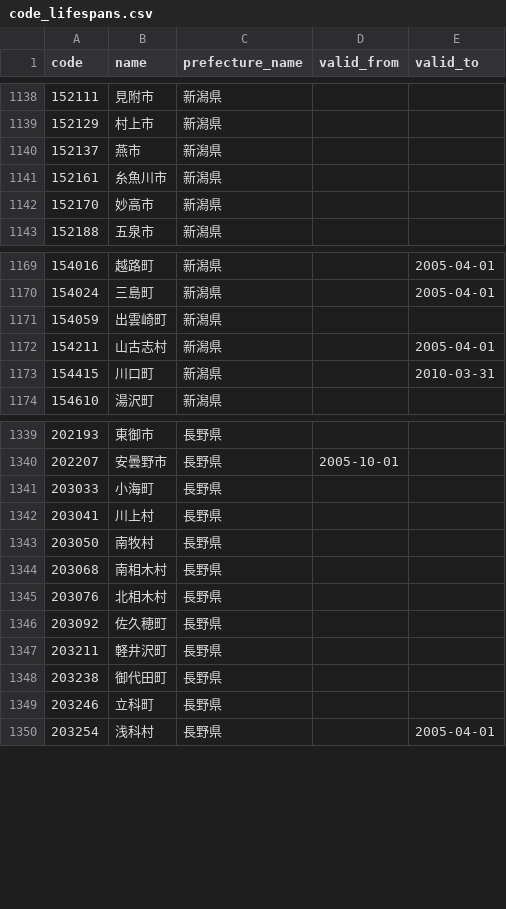
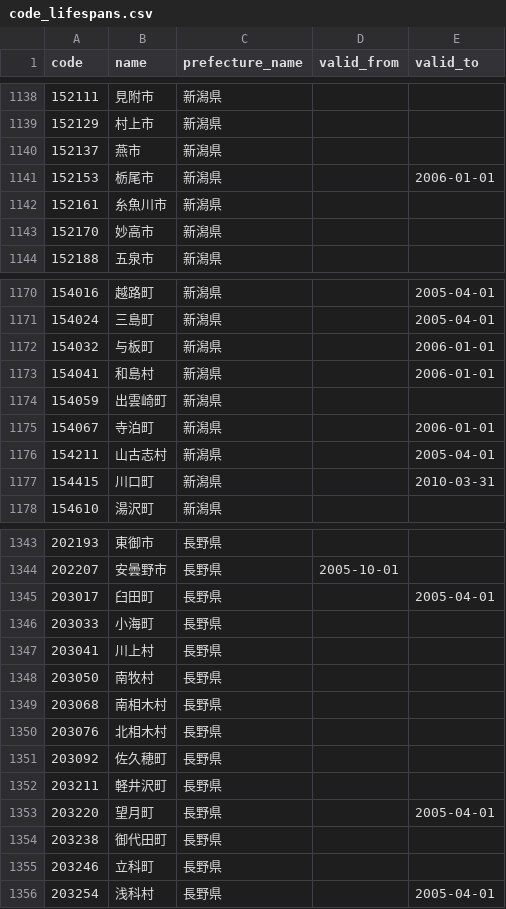
Before and after one commit to karine-mue/jp-local-gov-codes, a CSV file: code_lifespans.csv, drawn as a sheet; only a part is shown, gaps mark what is left out; the diff names each change by its address in the sheet, - before the commit and + after, or states it on an @@ line.

Commit message:
Implement review checks: lifespan validation gate, 削除→retired, ditto reason, schema array root (2026-11-16)

```diff
--- a/code_lifespans.csv
+++ b/code_lifespans.csv
+row 1141: 152153 | 栃尾市 | 新潟県 |  | 2006-01-01
+row 1172: 154032 | 与板町 | 新潟県 |  | 2006-01-01
+row 1173: 154041 | 和島村 | 新潟県 |  | 2006-01-01
+row 1175: 154067 | 寺泊町 | 新潟県 |  | 2006-01-01
+row 1345: 203017 | 臼田町 | 長野県 |  | 2005-04-01
+row 1353: 203220 | 望月町 | 長野県 |  | 2005-04-01
```
Also changed, not shown: history_events.csv, 6 other files.
